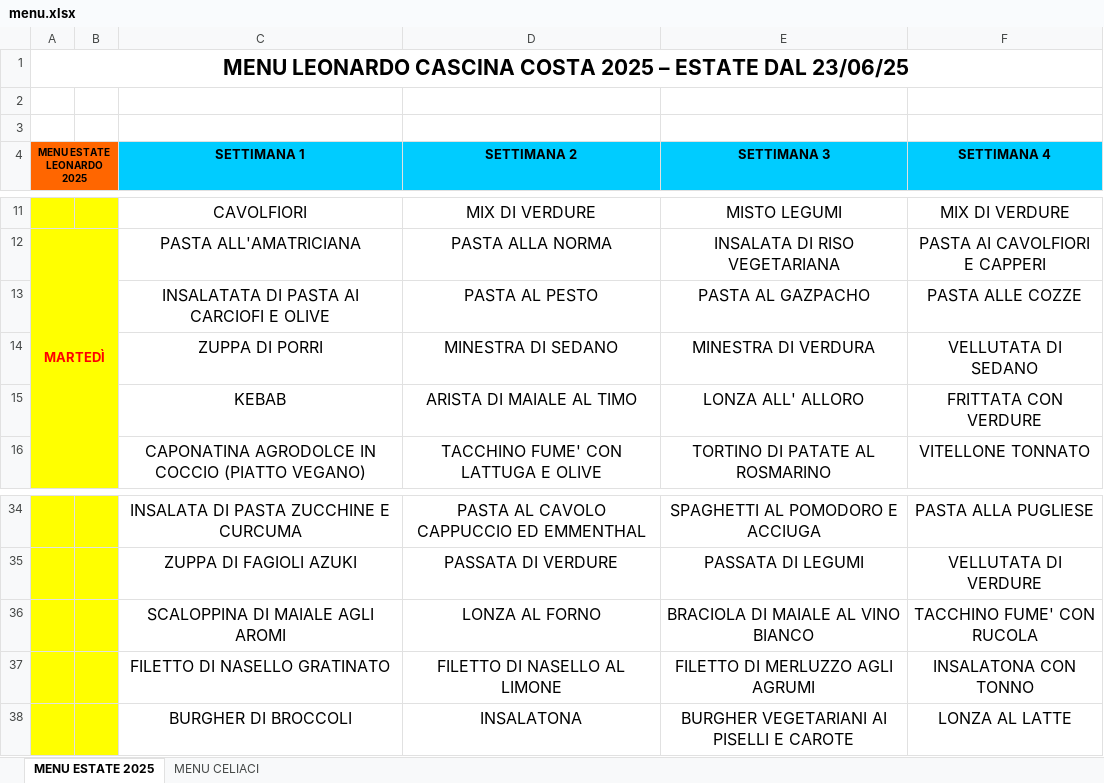
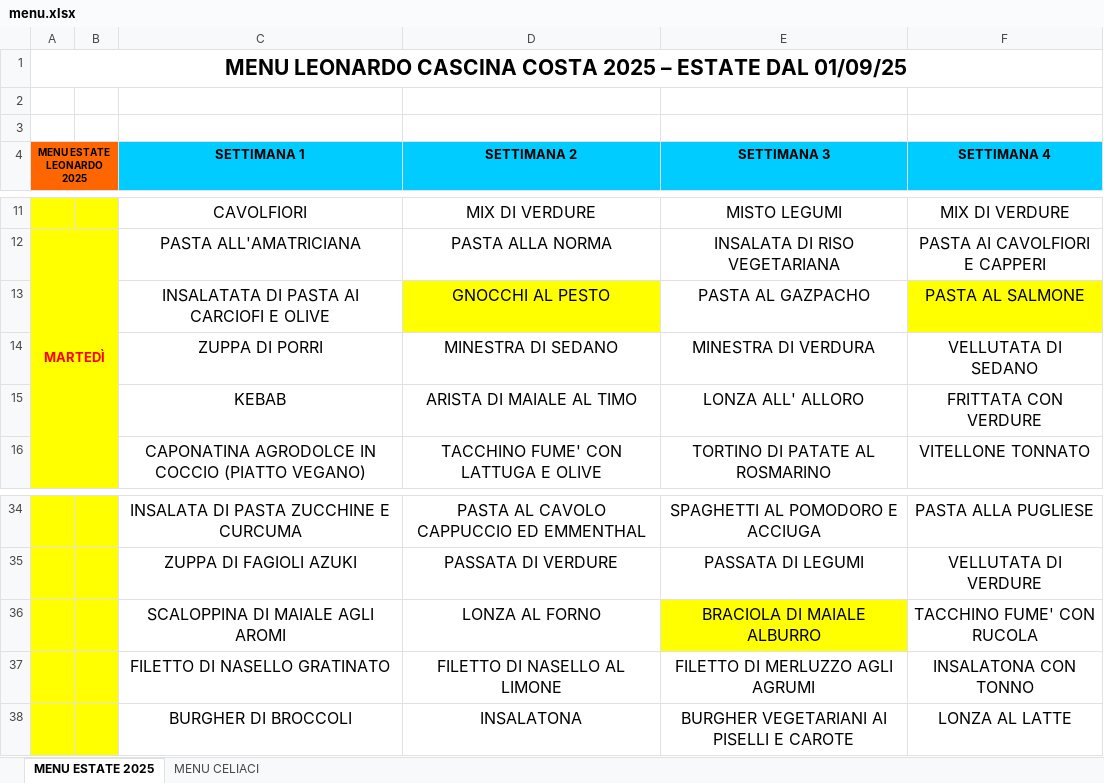
Before and after one commit to DevNullCC/MensaCC, an Excel workbook: menu.xlsx, sheet MENU ESTATE 2025, drawn as a sheet; only a part is shown, gaps mark what is left out; values as stored, in another font and other column widths than the file's, no borders; charts and pictures not drawn; the diff names each change by its address in the sheet, - before the commit and + after, or states it on an @@ line.

Commit message:
Aggiornamento menu.xlsx via backend

```diff
--- a/menu.xlsx (sheet MENU ESTATE 2025)
+++ b/menu.xlsx (sheet MENU ESTATE 2025)
-A1 (MENU ESTATE LEONARDO 2025): …ESTATE DAL 23/06/25
+A1 (MENU ESTATE LEONARDO 2025): …ESTATE DAL 01/09/25
-D13 (SETTIMANA 2): PASTA AL PESTO
+D13 (SETTIMANA 2): GNOCCHI AL PESTO
-D13 fill: none
+D13 fill: #FFFF00
-F13 (SETTIMANA 4): PASTA ALLE COZZE
+F13 (SETTIMANA 4): PASTA AL SALMONE
-F13 fill: none
+F13 fill: #FFFF00
-E36 (SETTIMANA 3): BRACIOLA DI MAIALE AL VINO BIANCO
+E36 (SETTIMANA 3): BRACIOLA DI MAIALE ALBURRO
-E36 fill: none
+E36 fill: #FFFF00
```
Also changed, not shown: charts or pictures.
